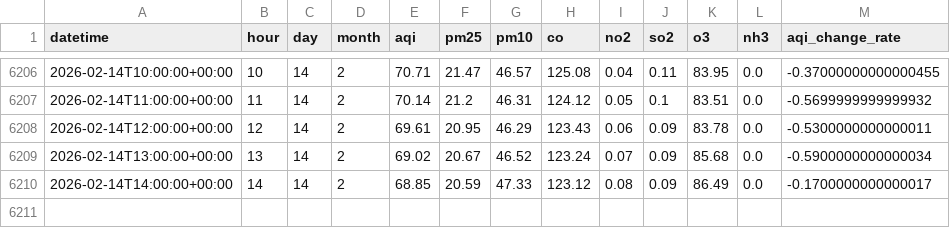
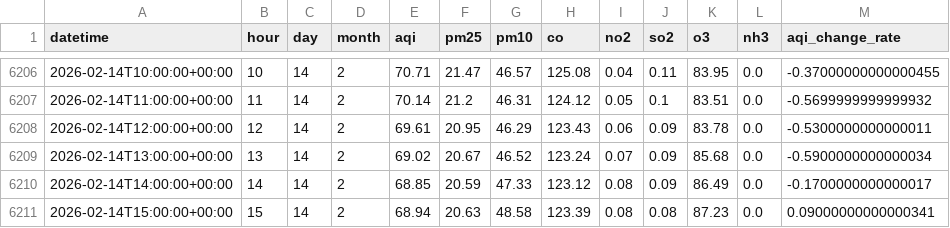
Before and after one commit to QuntaraMuhammadAshraf23/AQIPrediction, a CSV file: data/aqi_features.csv, drawn as a sheet; only a part is shown, gaps mark what is left out; the diff names each change by its address in the sheet, - before the commit and + after, or states it on an @@ line.

```diff
--- a/data/aqi_features.csv
+++ b/data/aqi_features.csv
+row 6211: 2026-02-14T15:00:00+00:00 | 15 | 14 | 2 | 68.94 | 20.63 | 48.58 | 123.39 | 0.08 | 0.08 | 87.23 | 0.0 | 0.09000000000000341
```
Also changed, not shown: predictions/aqi_predictions_3days.csv.
